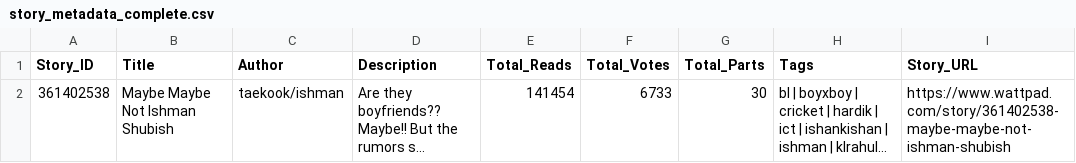
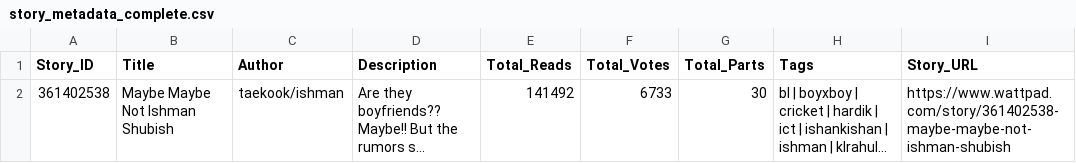
Before and after one commit to Raman-Brar-IITD/kittu_Research, a CSV file: story_metadata_complete.csv, drawn as a sheet; long unchanged cells end in …; the diff names each change by its address in the sheet, - before the commit and + after, or states it on an @@ line.

```diff
--- a/story_metadata_complete.csv
+++ b/story_metadata_complete.csv
-E2 (Total_Reads): 141454
+E2 (Total_Reads): 141492
```
Also changed, not shown: 26 other files.
